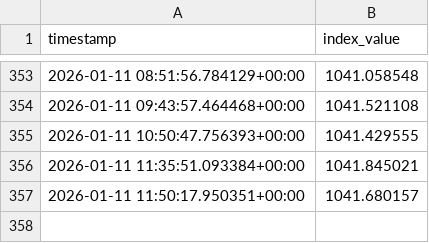
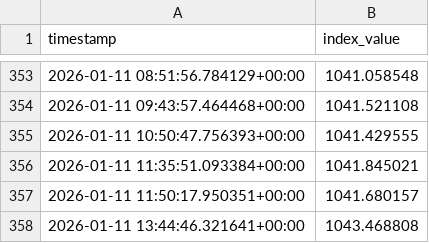
Before and after one commit to prasanna379ak/C10_INDEX, a CSV file: data/index_values.csv, drawn as a sheet; only a part is shown, gaps mark what is left out.

Commit message:
Update index values

```diff
--- a/data/index_values.csv
+++ b/data/index_values.csv
@@ -357 +357,2 @@ timestamp,index_value
 2026-01-11 11:50:17.950351+00:00,1041.680157
+2026-01-11 13:44:46.321641+00:00,1043.468808
```
Also changed, not shown: docs/data/index_values.csv.
